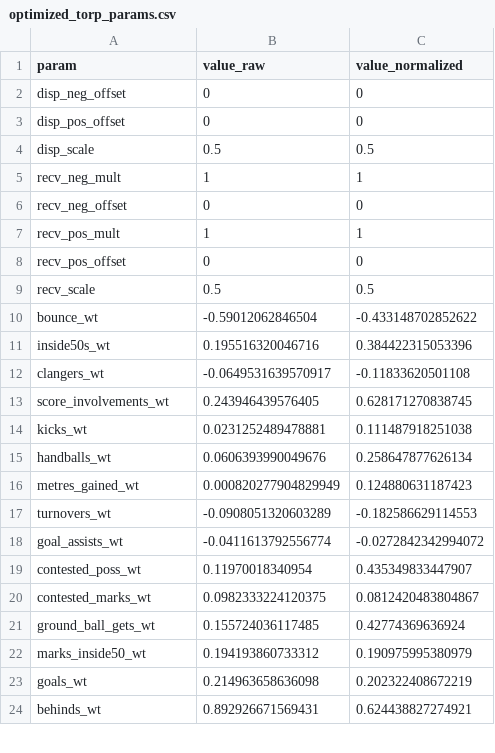
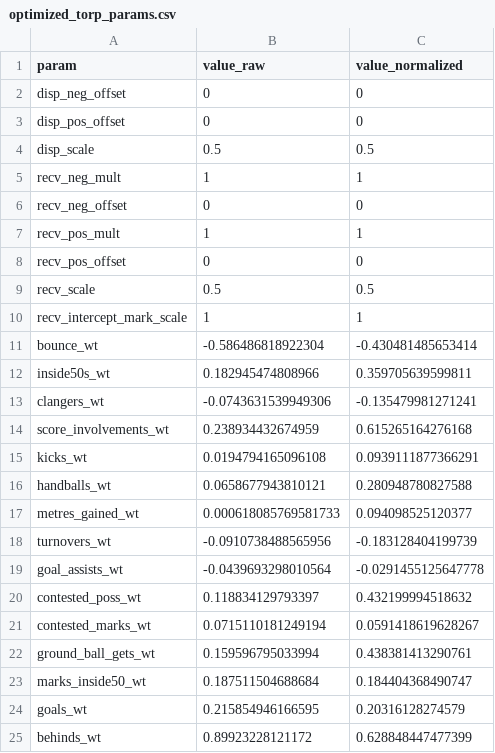
Before and after one commit to peteowen1/torp, a CSV file: data-raw/03-ratings/optimized_torp_params.csv, drawn as a sheet; only a part is shown; the diff covers the shown part only.

```diff
--- a/data-raw/03-ratings/optimized_torp_params.csv
+++ b/data-raw/03-ratings/optimized_torp_params.csv
@@ -9,16 +9,17 @@
 "recv_scale",0.5,0.5
-"bounce_wt",-0.59012062846504,-0.433148702852622
-"inside50s_wt",0.195516320046716,0.384422315053396
-"clangers_wt",-0.0649531639570917,-0.11833620501108
-"score_involvements_wt",0.243946439576405,0.628171270838745
-"kicks_wt",0.0231252489478881,0.111487918251038
-"handballs_wt",0.0606393990049676,0.258647877626134
-"metres_gained_wt",0.000820277904829949,0.124880631187423
-"turnovers_wt",-0.0908051320603289,-0.182586629114553
-"goal_assists_wt",-0.0411613792556774,-0.0272842342994072
-"contested_poss_wt",0.11970018340954,0.435349833447907
-"contested_marks_wt",0.0982333224120375,0.0812420483804867
-"ground_ball_gets_wt",0.155724036117485,0.42774369636924
-"marks_inside50_wt",0.194193860733312,0.190975995380979
-"goals_wt",0.214963658636098,0.202322408672219
-"behinds_wt",0.892926671569431,0.624438827274921
+"recv_intercept_mark_scale",1,1
+"bounce_wt",-0.586486818922304,-0.430481485653414
+"inside50s_wt",0.182945474808966,0.359705639599811
+"clangers_wt",-0.0743631539949306,-0.135479981271241
+"score_involvements_wt",0.238934432674959,0.615265164276168
+"kicks_wt",0.0194794165096108,0.0939111877366291
+"handballs_wt",0.0658677943810121,0.280948780827588
+"metres_gained_wt",0.000618085769581733,0.094098525120377
+"turnovers_wt",-0.0910738488565956,-0.183128404199739
+"goal_assists_wt",-0.0439693298010564,-0.0291455125647778
+"contested_poss_wt",0.118834129793397,0.432199994518632
+"contested_marks_wt",0.0715110181249194,0.0591418619628267
+"ground_ball_gets_wt",0.159596795033994,0.438381413290761
+"marks_inside50_wt",0.187511504688684,0.184404368490747
+"goals_wt",0.215854946166595,0.20316128274579
+"behinds_wt",0.89923228121172,0.628848447477399
```
Also changed, not shown: 46 edited cells elsewhere in this file, 12 other files.
